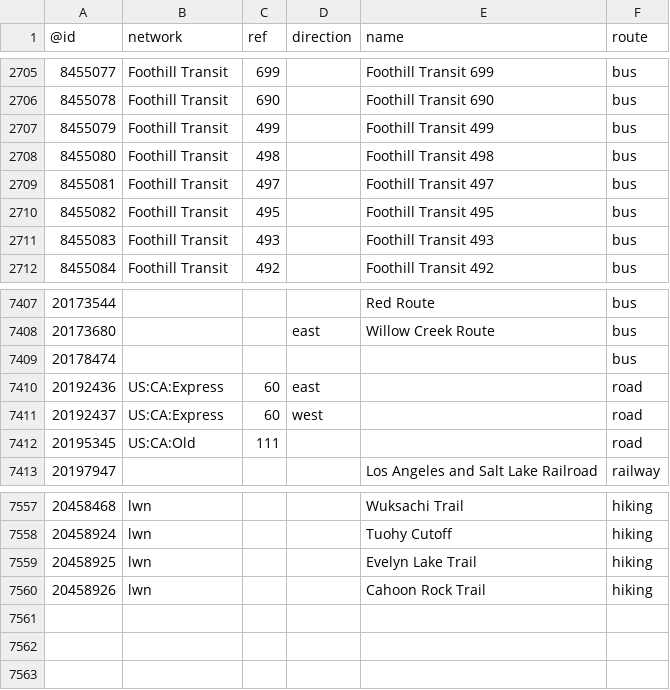
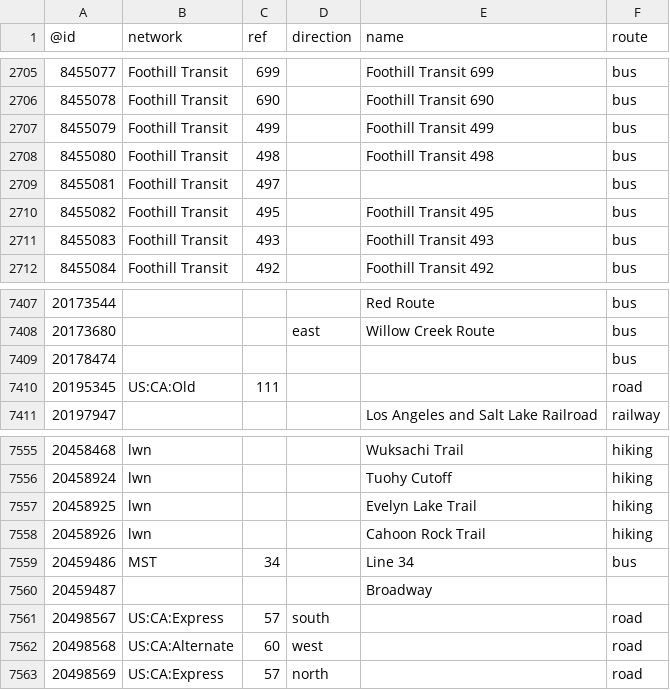
Before and after one commit to nickrsan/osm-us-route-relation-changes, a TSV file: tsv/routes_US-CA.tsv, drawn as a sheet; only a part is shown, gaps mark what is left out.

```diff
--- a/tsv/routes_US-CA.tsv
+++ b/tsv/routes_US-CA.tsv
@@ -2708,3 +2708,3 @@
 8455080	Foothill Transit	498		Foothill Transit 498	bus
-8455081	Foothill Transit	497		Foothill Transit 497	bus
+8455081	Foothill Transit	497			bus
 8455082	Foothill Transit	495		Foothill Transit 495	bus
@@ -7409,4 +7409,2 @@
 20178474					bus
-20192436	US:CA:Express	60	east		road
-20192437	US:CA:Express	60	west		road
 20195345	US:CA:Old	111			road
@@ -7560 +7558,6 @@
 20458926	lwn			Cahoon Rock Trail	hiking
+20459486	MST	34		Line 34	bus
+20459487				Broadway	
+20498567	US:CA:Express	57	south		road
+20498568	US:CA:Alternate	60	west		road
+20498569	US:CA:Express	57	north		road
```
Also changed, not shown: tsv/routes_US-AR.tsv, tsv/routes_US-IL.tsv, 4 other files.
